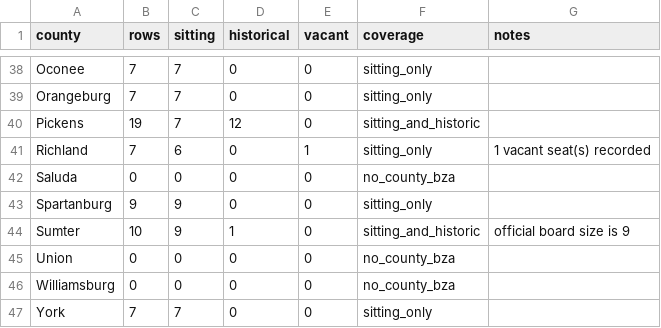
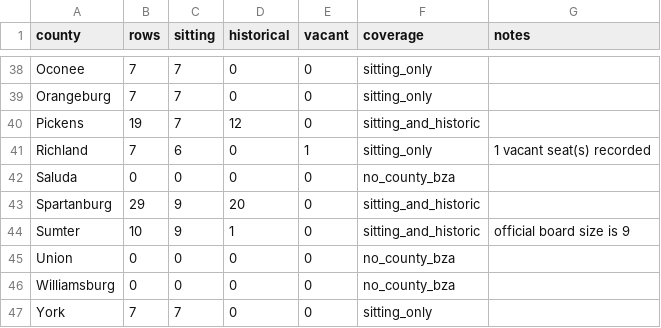
Before and after one commit to Coolgithub1/scaled-sc-scrape, a CSV file: boza_scraper/county_coverage.csv, drawn as a sheet; only a part is shown, gaps mark what is left out.

```diff
--- a/boza_scraper/county_coverage.csv
+++ b/boza_scraper/county_coverage.csv
@@ -42,3 +42,3 @@ Richland,7,6,0,1,sitting_only,1 vacant seat(s) recorded
 Saluda,0,0,0,0,no_county_bza,
-Spartanburg,9,9,0,0,sitting_only,
+Spartanburg,29,9,20,0,sitting_and_historic,
 Sumter,10,9,1,0,sitting_and_historic,official board size is 9
```
Also changed, not shown: boza_scraper/boza_members.csv, 2 other files.
